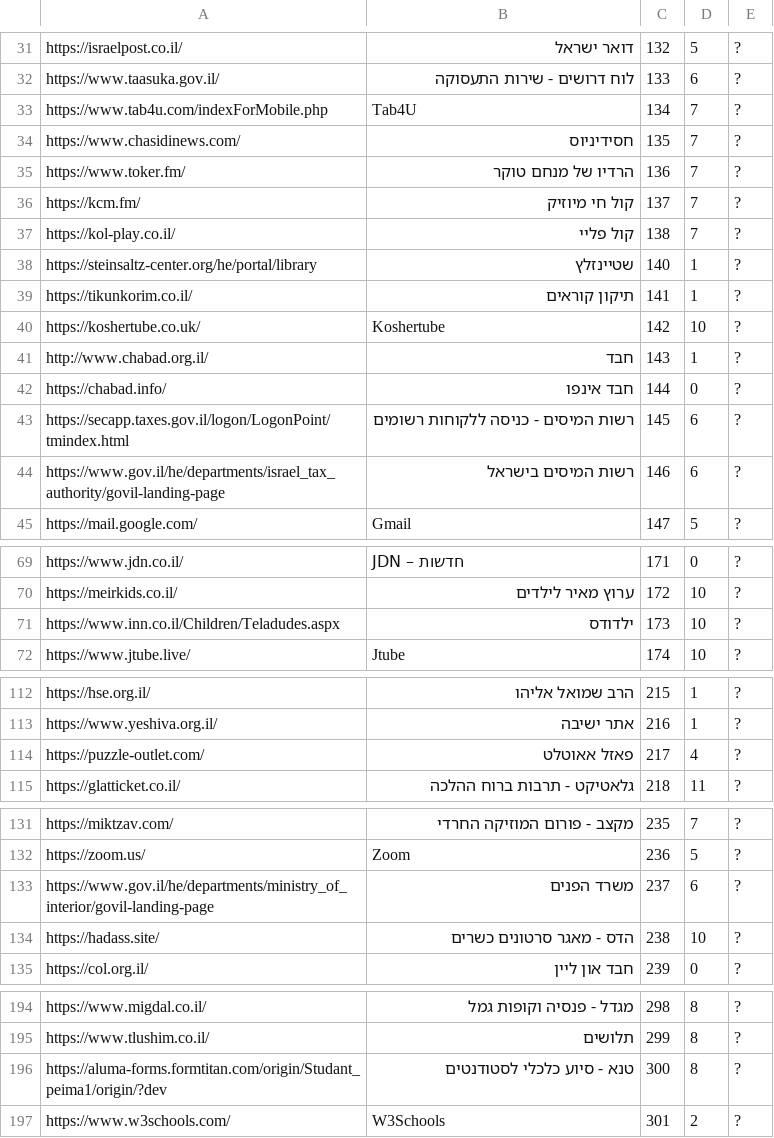
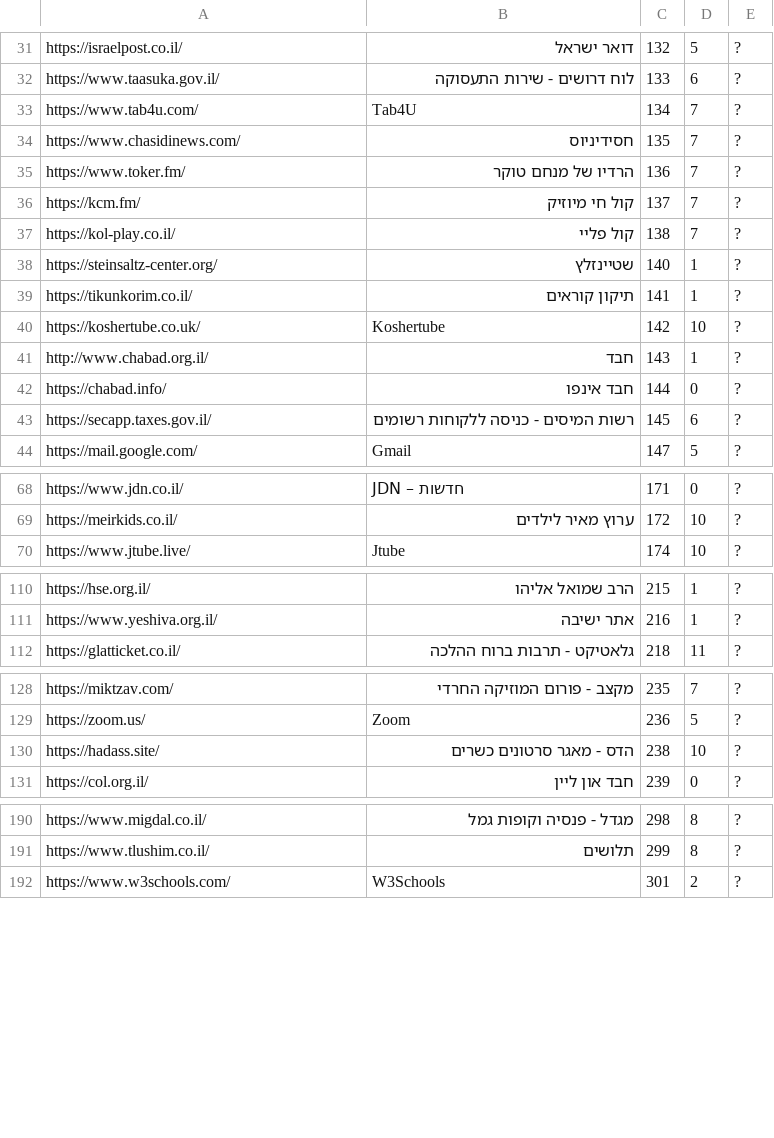
Before and after one commit to Zusman123/KosherWeb, a CSV file: sites.csv, drawn as a sheet; only a part is shown, gaps mark what is left out; the diff covers the shown part only.

```diff
--- a/sites.csv
+++ b/sites.csv
@@ -32,3 +32,3 @@ https://israelpost.co.il/,דואר ישראל,132,5,?
 https://www.taasuka.gov.il/,לוח דרושים - שירות התעסוקה,133,6,?
-https://www.tab4u.com/indexForMobile.php,Tab4U,134,7,?
+https://www.tab4u.com/,Tab4U,134,7,?
 https://www.chasidinews.com/,חסידיניוס,135,7,?
@@ -37,3 +37,3 @@ https://kcm.fm/,קול חי מיוזיק,137,7,?
 https://kol-play.co.il/,קול פליי,138,7,?
-https://steinsaltz-center.org/he/portal/library,שטיינזלץ,140,1,?
+https://steinsaltz-center.org/,שטיינזלץ,140,1,?
 https://tikunkorim.co.il/,תיקון קוראים,141,1,?
@@ -42,4 +42,3 @@ http://www.chabad.org.il/,חבד,143,1,?
 https://chabad.info/,חבד אינפו,144,0,?
-https://secapp.taxes.gov.il/logon/LogonPoint/tmindex.html,רשות המיסים - כניסה ללקוחות רשומים,145,6,?
-https://www.gov.il/he/departments/israel_tax_authority/govil-landing-page,רשות המיסים בישראל,146,6,?
+https://secapp.taxes.gov.il/,רשות המיסים - כניסה ללקוחות רשומים,145,6,?
 https://mail.google.com/,Gmail,147,5,?
@@ -70,3 +69,2 @@ https://www.jdn.co.il/,JDN – חדשות,171,0,?
 https://meirkids.co.il/,ערוץ מאיר לילדים,172,10,?
-https://www.inn.co.il/Children/Teladudes.aspx,ילדודס,173,10,?
 https://www.jtube.live/,Jtube,174,10,?
@@ -113,3 +111,2 @@ https://hse.org.il/,הרב שמואל אליהו,215,1,?
 https://www.yeshiva.org.il/,אתר ישיבה,216,1,?
-https://puzzle-outlet.com/,פאזל אאוטלט,217,4,?
 https://glatticket.co.il/,גלאטיקט - תרבות ברוח ההלכה,218,11,?
@@ -132,3 +129,2 @@ https://miktzav.com/,מקצב - פורום המוזיקה החרדי,235,7,?
 https://zoom.us/,Zoom,236,5,?
-https://www.gov.il/he/departments/ministry_of_interior/govil-landing-page,משרד הפנים,237,6,?
 https://hadass.site/,הדס - מאגר סרטונים כשרים,238,10,?
@@ -195,3 +191,2 @@ https://www.migdal.co.il/,מגדל - פנסיה וקופות גמל,298,8,?
 https://www.tlushim.co.il/,תלושים,299,8,?
-https://aluma-forms.formtitan.com/origin/Studant_peima1/origin/?dev,טנא - סיוע כלכלי לסטודנטים ,300,8,?
 https://www.w3schools.com/,W3Schools,301,2,?
```
Also changed, not shown: 12 added rows, 6 removed rows and 8 edited cells elsewhere in this file.
